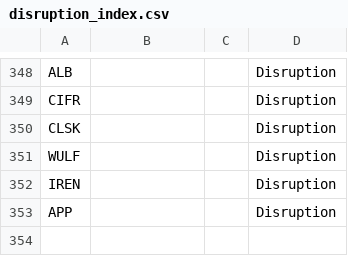
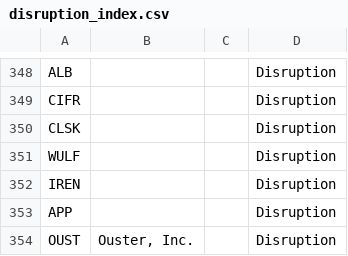
Before and after one commit to Daquinn20/Create, a CSV file: disruption_index.csv, drawn as a sheet; only a part is shown, gaps mark what is left out.

```diff
--- a/disruption_index.csv
+++ b/disruption_index.csv
@@ -353 +353,2 @@ IREN,,,Disruption
 APP,,,Disruption
+OUST,"Ouster, Inc.",,Disruption
```
Also changed, not shown: master_universe.csv, 1 other file.
